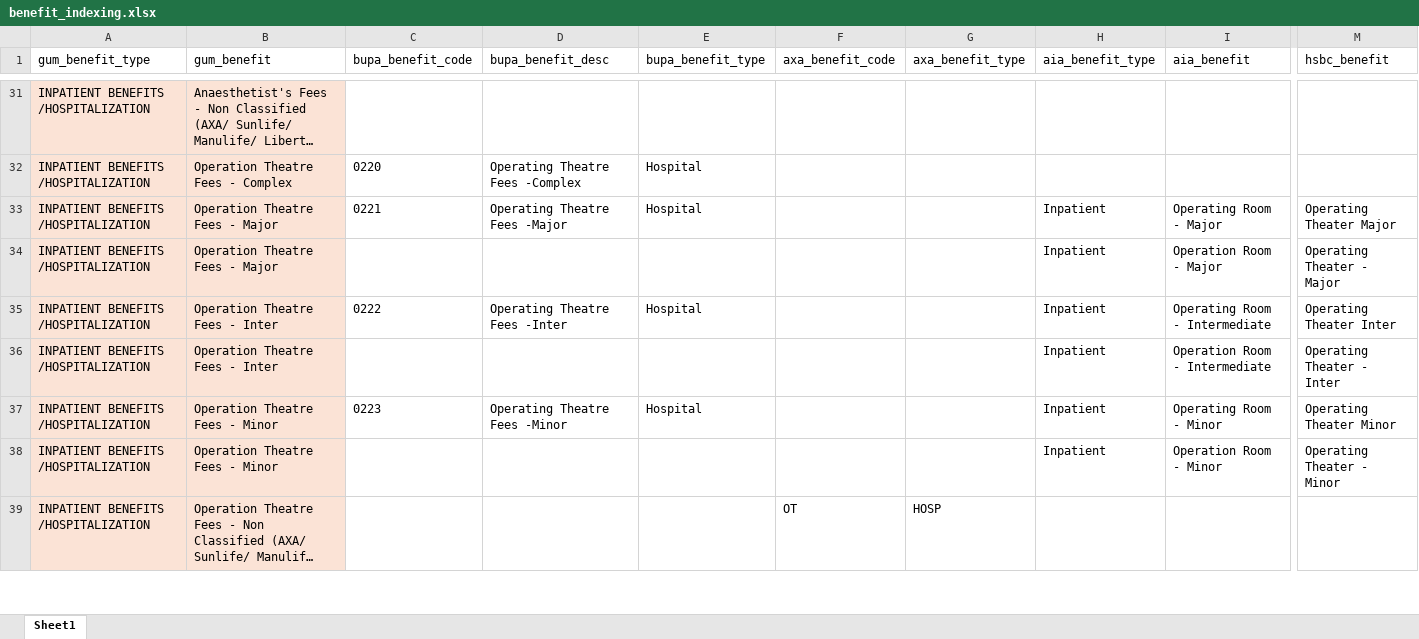
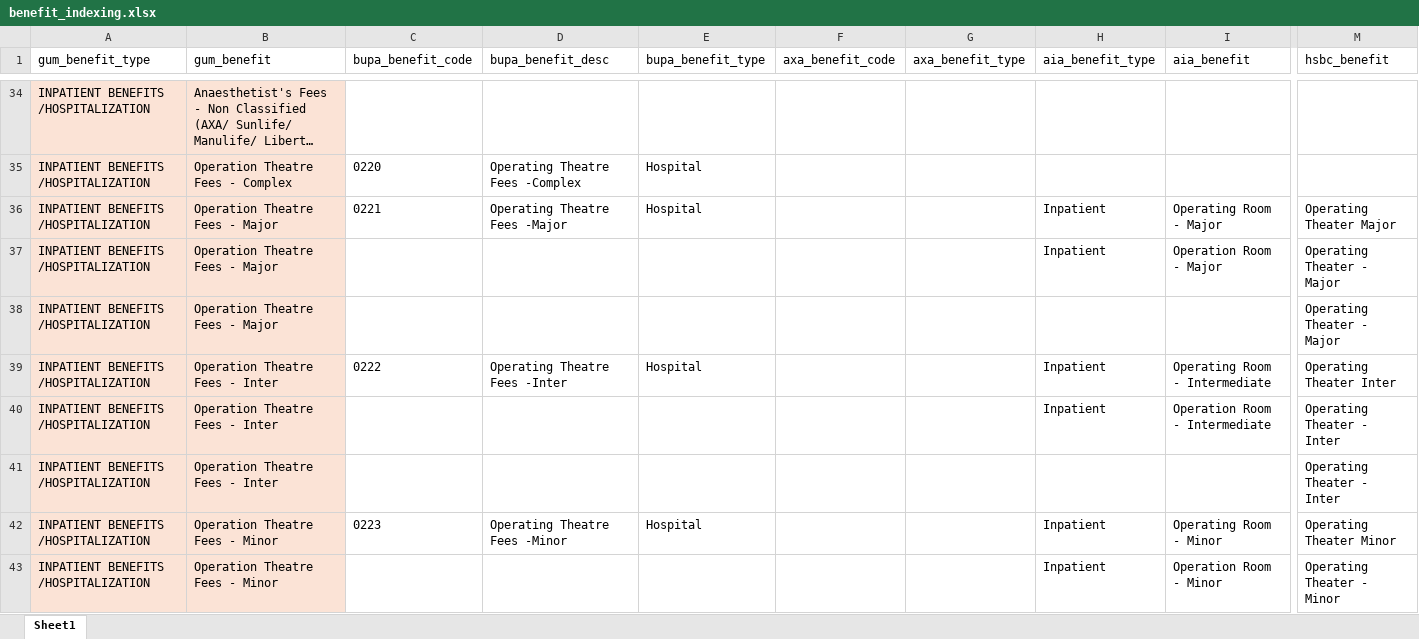
Before and after one commit to Tiriosh1007/RawClaimMCR, an Excel workbook: benefit_indexing.xlsx, sheet Sheet1, drawn as a sheet; only a part is shown, gaps mark what is left out; the shorter side is filled out with more unchanged rows; long unchanged cells end in …; values as stored, in another font and other column widths than the file's, no borders; rows hold the shown columns only; the diff covers the shown part only; the diff names each change by its address in the sheet, - before the commit and + after, or states it on an @@ line.

Commit message:
update the benefit indexing

```diff
--- a/benefit_indexing.xlsx (sheet Sheet1)
+++ b/benefit_indexing.xlsx (sheet Sheet1)
+row 38: INPATIENT BENEFITS /HOSPITALIZATION | Operation Theatre Fees - Major |  |  |  |  |  |  |  | Operating Theater - Major
+row 41: INPATIENT BENEFITS /HOSPITALIZATION | Operation Theatre Fees - Inter |  |  |  |  |  |  |  | Operating Theater - Inter
```
Also changed, not shown: 11 added rows and 9 edited cells elsewhere in this sheet.
